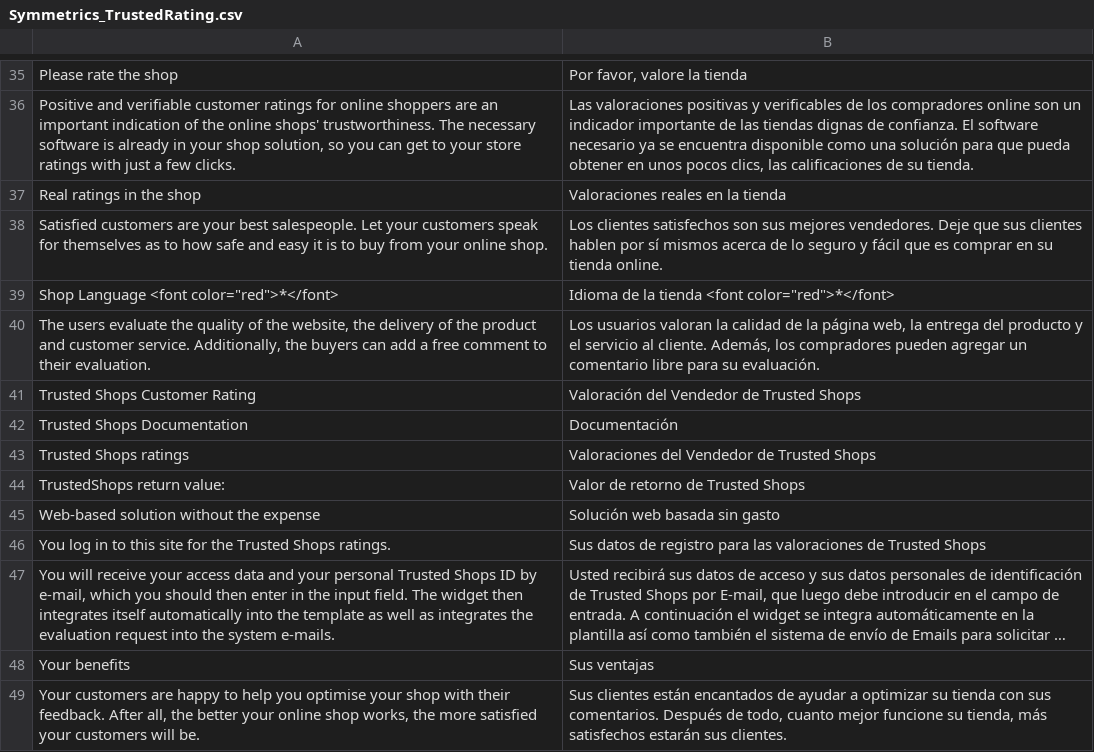
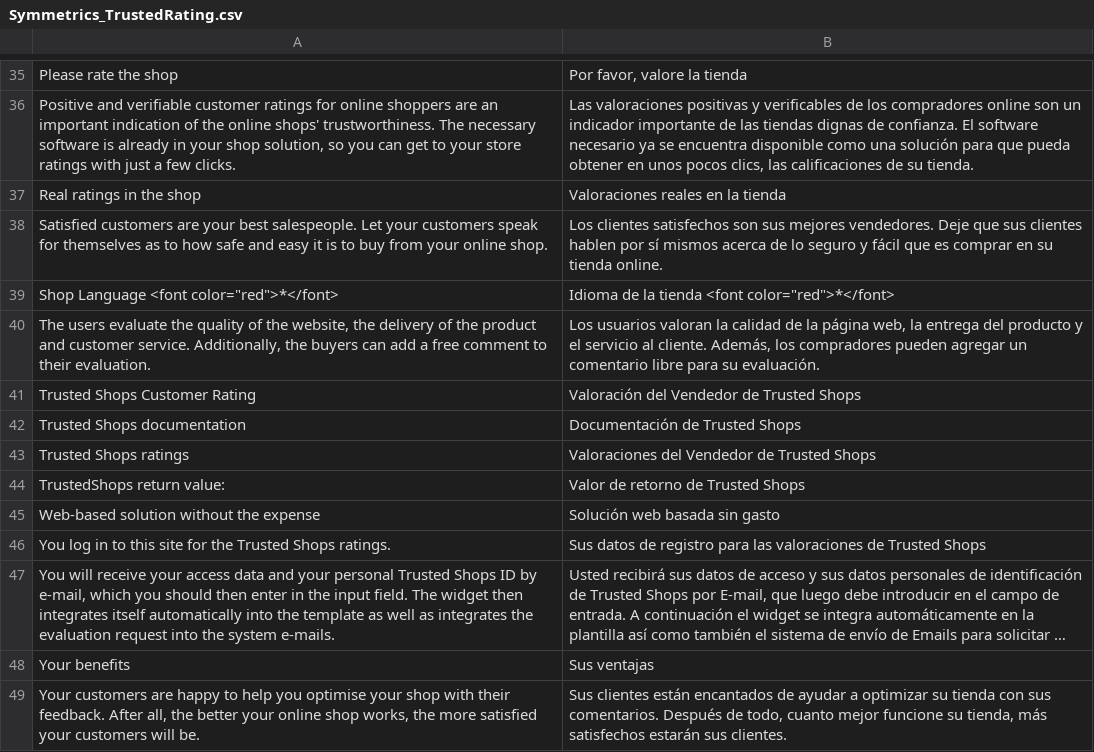
Before and after one commit to symmetrics/trustedshops_trustedrating, a CSV file: build/app/locale/es_ES/Symmetrics_TrustedRating.csv, drawn as a sheet; only a part is shown, gaps mark what is left out; long unchanged cells end in …; removed rows and columns are numbered as before the commit, all else as after; the diff names each change by its address in the sheet, - before the commit and + after, or states it on an @@ line.

```diff
--- a/build/app/locale/es_ES/Symmetrics_TrustedRating.csv
+++ b/build/app/locale/es_ES/Symmetrics_TrustedRating.csv
-row 42: Trusted Shops Documentation | Documentación
+row 42: Trusted Shops documentation | Documentación de Trusted Shops
```
Also changed, not shown: build/app/locale/de_DE/Symmetrics_TrustedRating.csv, build/app/locale/fr_FR/Symmetrics_TrustedRating.csv, 40 other files.
